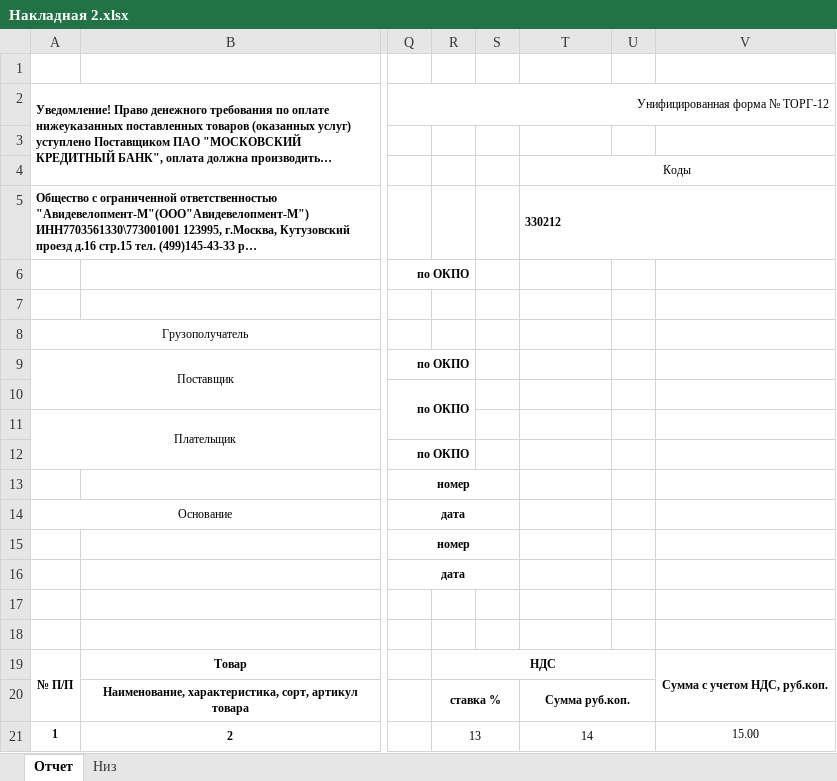
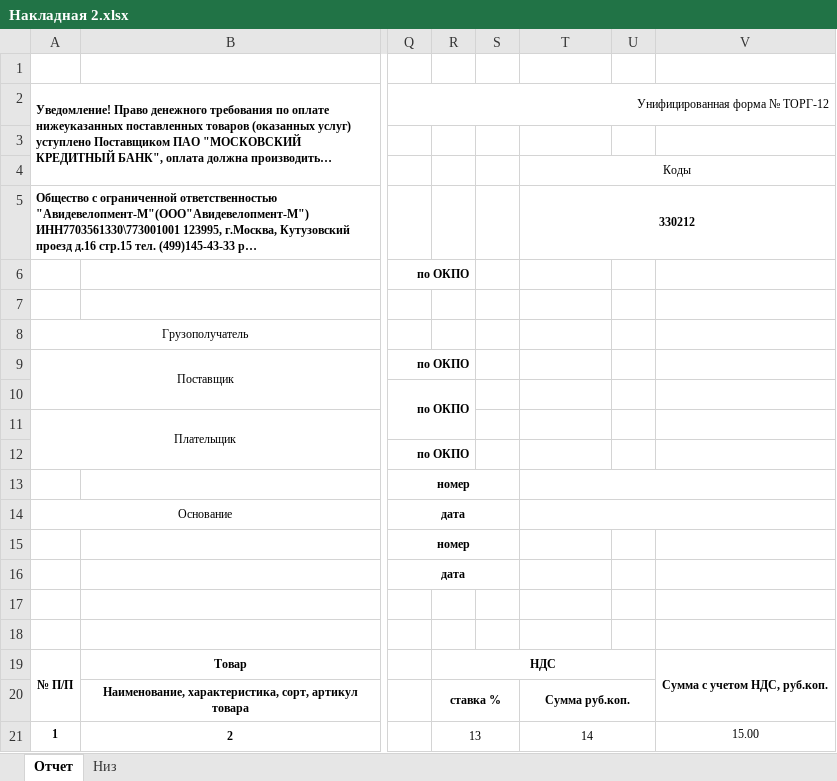
Before and after one commit to Meller008/CRM-Avi, an Excel workbook: templates/order/Накладная 2.xlsx, sheet Отчет, drawn as a sheet; only a part is shown, gaps mark what is left out; long unchanged cells end in …; values as stored, in another font and other column widths than the file's, no borders; the diff names each change by its address in the sheet, - before the commit and + after, or states it on an @@ line.

```diff
--- a/templates/order/Накладная 2.xlsx (sheet Отчет)
+++ b/templates/order/Накладная 2.xlsx (sheet Отчет)
-T5 alignment: left
+T5 alignment: center
+T13:V13 merged
+T14:V14 merged
```
Also changed, not shown: templates/order/ТТН.xlsx, templates/order/фактура.xlsx, 2 other files.
